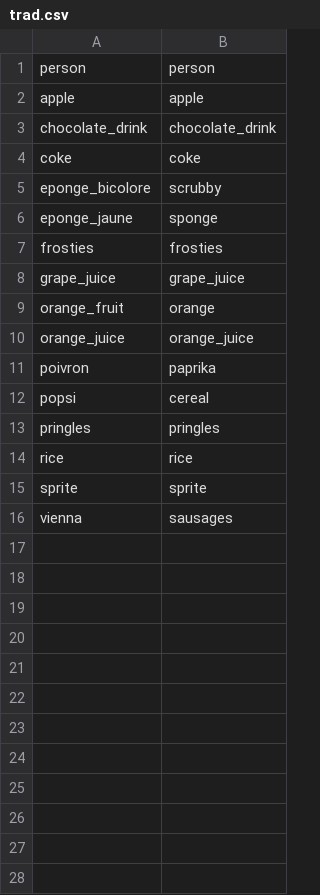
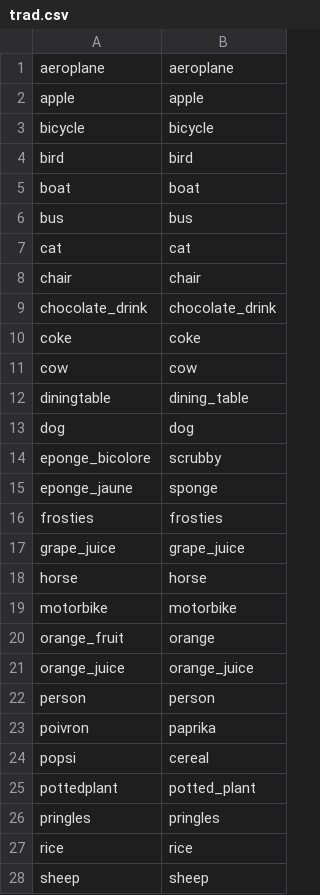
Before and after one commit to m0rph03nix/robocup_darknet_gateway, a CSV file: darknet_gateway_node/data/trad.csv, drawn as a sheet; only a part is shown; the shorter side is filled out with more unchanged rows; the diff covers the shown part only.

Commit message:
Add more correspondences in trad.csv, remove compiled python files and add python gitignore

```diff
--- a/darknet_gateway_node/data/trad.csv
+++ b/darknet_gateway_node/data/trad.csv
@@ -1,5 +1,14 @@
-person,person
+aeroplane,aeroplane
 apple,apple
+bicycle,bicycle
+bird,bird
+boat,boat
+bus,bus
+cat,cat
+chair,chair
 chocolate_drink,chocolate_drink
 coke,coke
+cow,cow
+diningtable,dining_table
+dog,dog
 eponge_bicolore,scrubby
@@ -8,7 +17,12 @@ frosties,frosties
 grape_juice,grape_juice
+horse,horse
+motorbike,motorbike
 orange_fruit,orange
 orange_juice,orange_juice
+person,person
 poivron,paprika
 popsi,cereal
+pottedplant,potted_plant
 pringles,pringles
 rice,rice
+sheep,sheep
```
Also changed, not shown: 13 added rows elsewhere in this file, 3 other files.
